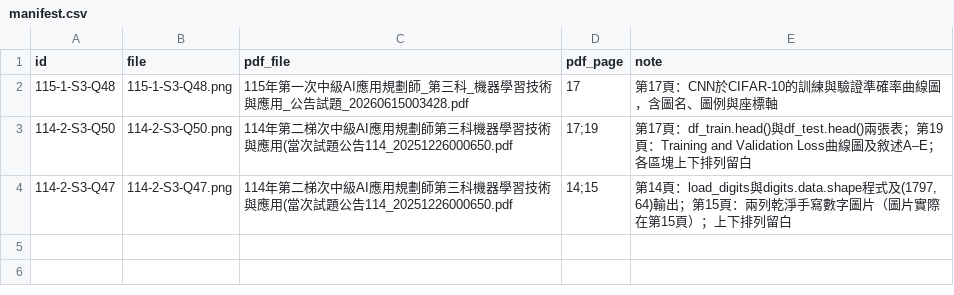
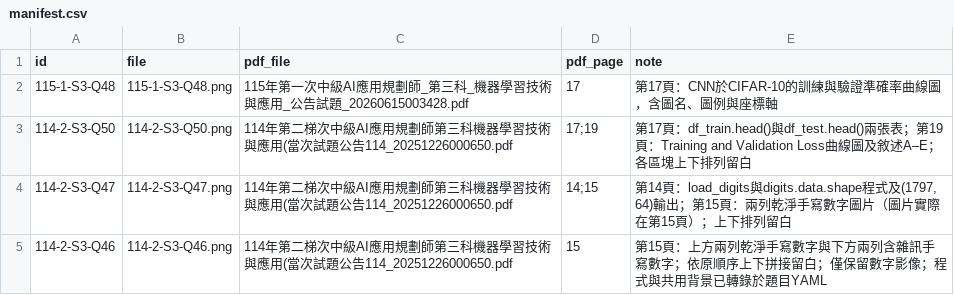
Before and after one commit to polluxyz/ipas-study, a CSV file: content/assets/questions/manifest.csv, drawn as a sheet; the diff names each change by its address in the sheet, - before the commit and + after, or states it on an @@ line.

Commit message:
content: complete 114-2 subject 3 program questions (#17)
* content: transcribe official exam batch E4

* content: add required E4 question image

* content: register reviewed image for exam batch E4

* content: explain official exam batch E4

* content: finalize exam batch E4 review

```diff
--- a/content/assets/questions/manifest.csv
+++ b/content/assets/questions/manifest.csv
+row 5: 114-2-S3-Q46 | 114-2-S3-Q46.png | 114年第二梯次中級AI應用規劃師第三科機器學習技術與應用(當次試題公告114_20251226000650.pdf | 15 | 第15頁：上方兩列乾淨手寫數字與下方兩列含雜訊手寫數字；依原順序上下拼接留白；僅保留數字影像；程式與共用背景已轉錄於題目YAML
```
Also changed, not shown: 12 other files.
